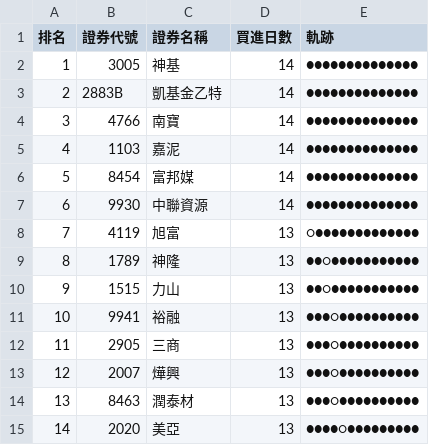
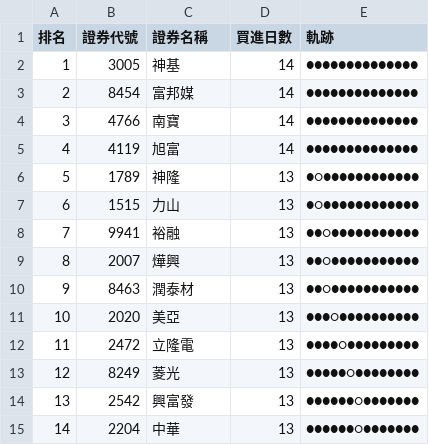
Before and after one commit to SongChiChuang/tw-stock-flow, a CSV file: reports/accumulation/foreign_accumulation_top30.csv, drawn as a sheet; only a part is shown; the diff covers the shown part only.

```diff
--- a/reports/accumulation/foreign_accumulation_top30.csv
+++ b/reports/accumulation/foreign_accumulation_top30.csv
@@ -2,14 +2,14 @@
 1,3005,神基,14,●●●●●●●●●●●●●●
-2,2883B,凱基金乙特,14,●●●●●●●●●●●●●●
+2,8454,富邦媒,14,●●●●●●●●●●●●●●
 3,4766,南寶,14,●●●●●●●●●●●●●●
-4,1103,嘉泥,14,●●●●●●●●●●●●●●
-5,8454,富邦媒,14,●●●●●●●●●●●●●●
-6,9930,中聯資源,14,●●●●●●●●●●●●●●
-7,4119,旭富,13,○●●●●●●●●●●●●●
-8,1789,神隆,13,●●○●●●●●●●●●●●
-9,1515,力山,13,●●○●●●●●●●●●●●
-10,9941,裕融,13,●●●○●●●●●●●●●●
-11,2905,三商,13,●●●○●●●●●●●●●●
-12,2007,燁興,13,●●●○●●●●●●●●●●
-13,8463,潤泰材,13,●●●○●●●●●●●●●●
-14,2020,美亞,13,●●●●○●●●●●●●●●
+4,4119,旭富,14,●●●●●●●●●●●●●●
+5,1789,神隆,13,●○●●●●●●●●●●●●
+6,1515,力山,13,●○●●●●●●●●●●●●
+7,9941,裕融,13,●●○●●●●●●●●●●●
+8,2007,燁興,13,●●○●●●●●●●●●●●
+9,8463,潤泰材,13,●●○●●●●●●●●●●●
+10,2020,美亞,13,●●●○●●●●●●●●●●
+11,2472,立隆電,13,●●●●○●●●●●●●●●
+12,8249,菱光,13,●●●●●○●●●●●●●●
+13,2542,興富發,13,●●●●●●○●●●●●●●
+14,2204,中華,13,●●●●●●○●●●●●●●
```
Also changed, not shown: 57 edited cells elsewhere in this file, reports/streak/foreign_streak_top30.csv, 7 other files.
